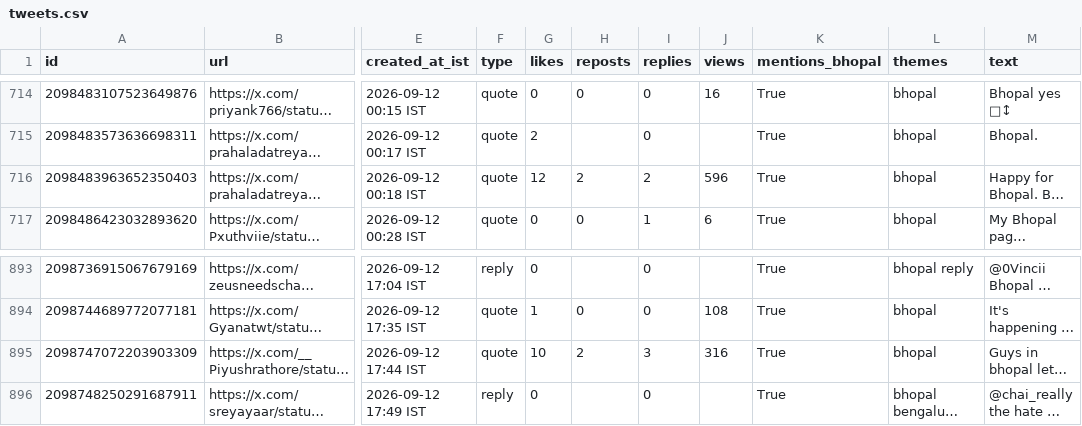
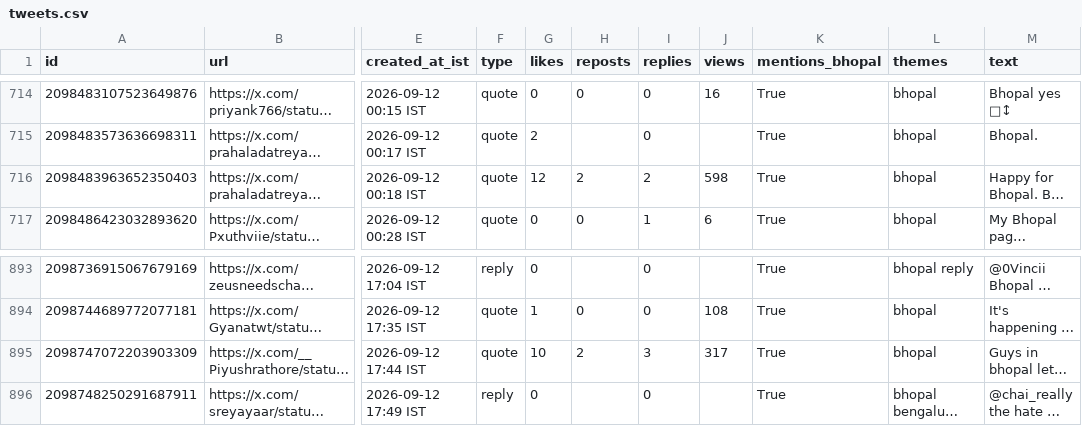
Before and after one commit to Vishal4742/claude-community-bhopal, a CSV file: blog/fable-5-1-build-days-bhopal/tweets.csv, drawn as a sheet; only a part is shown, gaps mark what is left out; long unchanged cells end in …; the diff covers the shown part only; the diff names each change by its address in the sheet, - before the commit and + after, or states it on an @@ line.

```diff
--- a/blog/fable-5-1-build-days-bhopal/tweets.csv
+++ b/blog/fable-5-1-build-days-bhopal/tweets.csv
-J716 (views): 596
+J716 (views): 598
-J895 (views): 316
+J895 (views): 317
```
Also changed, not shown: 7 edited cells elsewhere in this file, 2 other files.
